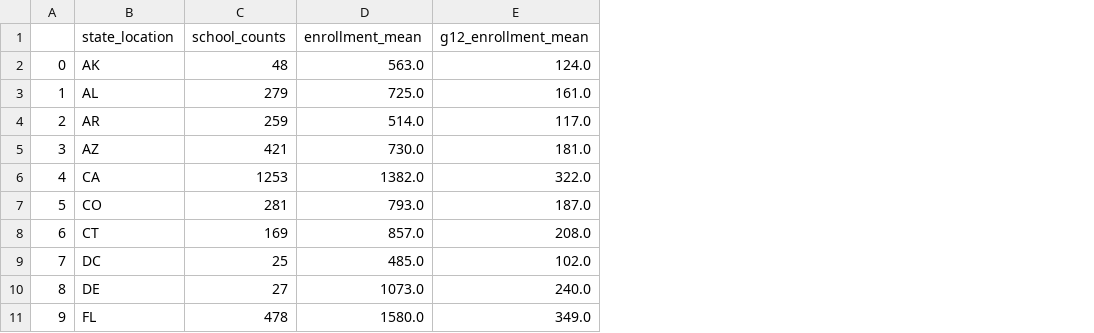
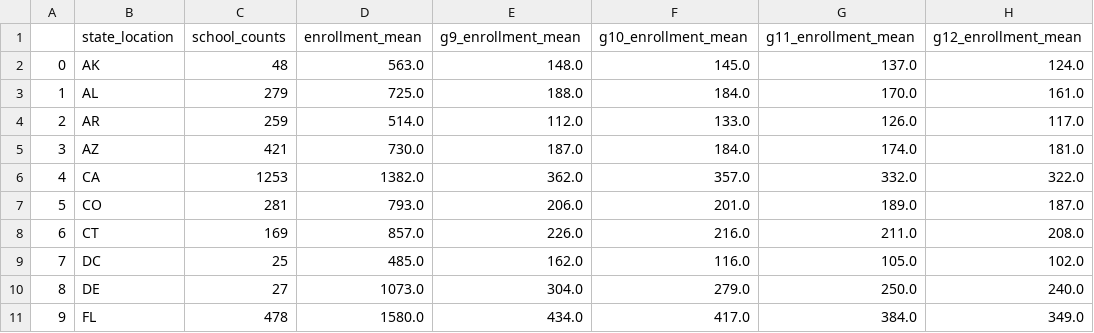
Before and after one commit to SherlockSoe/MADS-Milestone-1, a CSV file: educationdata/state_data_2013.csv, drawn as a sheet; only a part is shown; the diff names each change by its address in the sheet, - before the commit and + after, or states it on an @@ line.

Commit message:
+ g9, g10, g11 enrollment data

```diff
--- a/educationdata/state_data_2013.csv
+++ b/educationdata/state_data_2013.csv
+column E (g9_enrollment_mean), rows 2-11: 148.0 | 188.0 | 112.0 | 187.0 | 362.0 | 206.0 | 226.0 | 162.0 | 304.0 | 434.0
+column F (g10_enrollment_mean), rows 2-11: 145.0 | 184.0 | 133.0 | 184.0 | 357.0 | 201.0 | 216.0 | 116.0 | 279.0 | 417.0
+column G (g11_enrollment_mean), rows 2-11: 137.0 | 170.0 | 126.0 | 174.0 | 332.0 | 189.0 | 211.0 | 105.0 | 250.0 | 384.0
```
Also changed, not shown: educationdata/state_data_2015.csv, educationdata/state_data_2017.csv, 14 other files.
